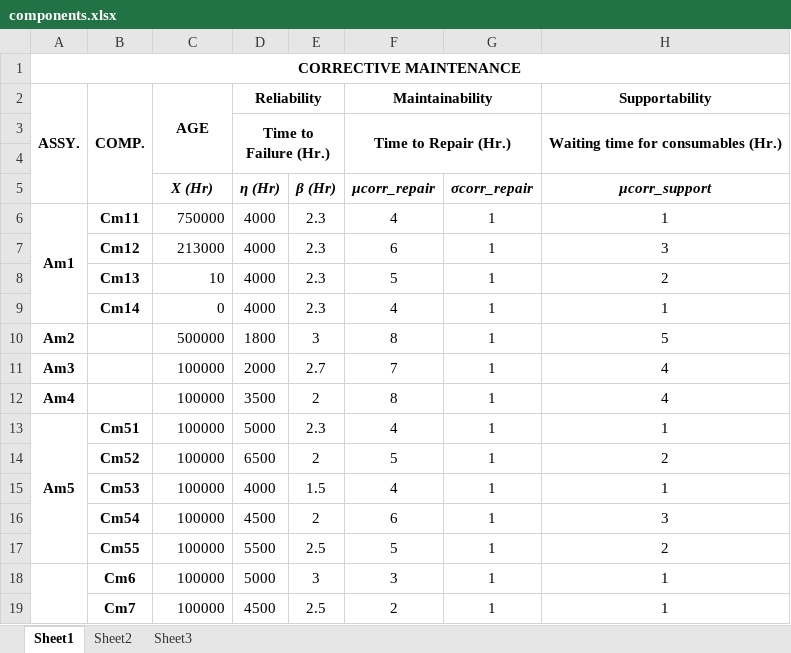
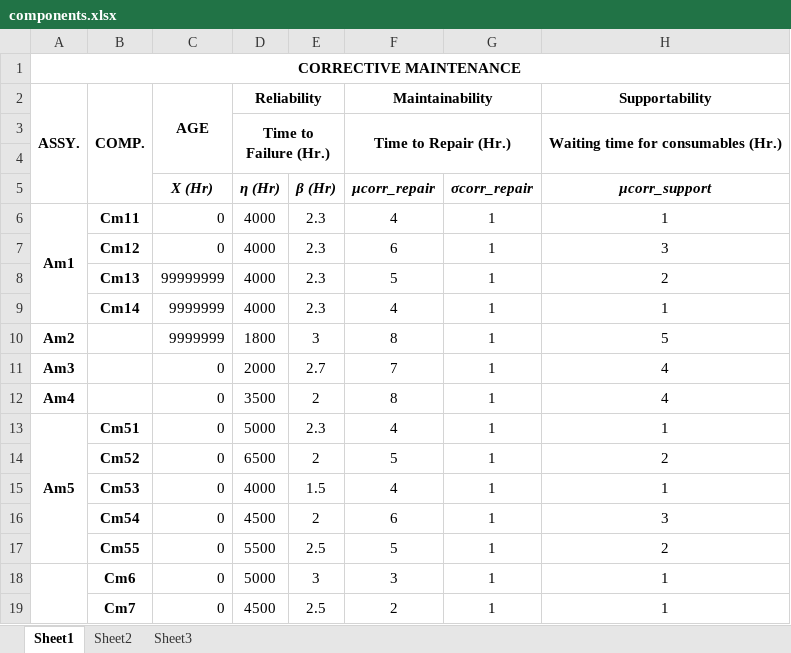
Before and after one commit to kartikeya1994/isw, an Excel workbook: MachineSimulator/components.xlsx, sheet Sheet1, drawn as a sheet; only a part is shown; values as stored, in another font and other column widths than the file's, no borders; the diff names each change by its address in the sheet, - before the commit and + after, or states it on an @@ line.

```diff
--- a/MachineSimulator/components.xlsx (sheet Sheet1)
+++ b/MachineSimulator/components.xlsx (sheet Sheet1)
-C6: 750000
+C6: 0
-C7: 213000
+C7: 0
-C8: 10
+C8: 99999999
-C9: 0
+C9: 9999999
-C10: 500000
+C10: 9999999
-C11:C19: 100000
+C11:C19: 0
```
Also changed, not shown: sheet Sheet2, 35 other files.
